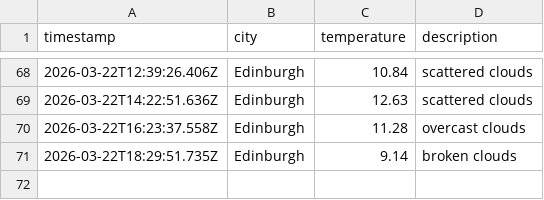
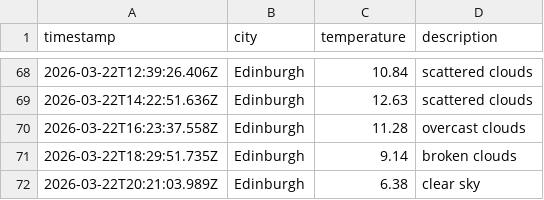
Before and after one commit to saniatalha/WeatherAppJS, a CSV file: data/weather_log.csv, drawn as a sheet; only a part is shown, gaps mark what is left out.

```diff
--- a/data/weather_log.csv
+++ b/data/weather_log.csv
@@ -71 +71,2 @@ timestamp,city,temperature,description
 2026-03-22T18:29:51.735Z,Edinburgh,9.14,broken clouds
+2026-03-22T20:21:03.989Z,Edinburgh,6.38,clear sky
```
Also changed, not shown: 1 other file.
